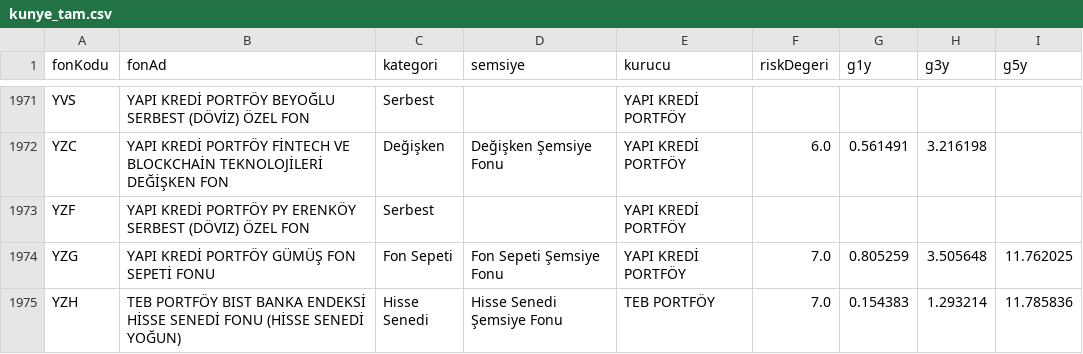
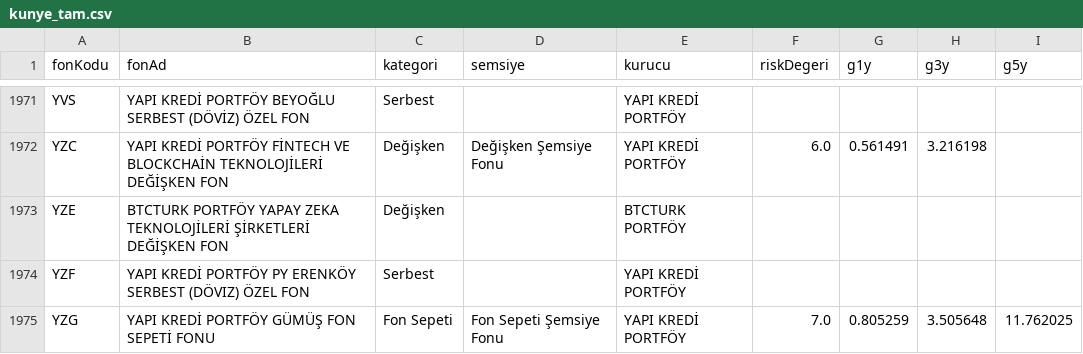
Before and after one commit to sercannnnn/fon-analiz-veri, a CSV file: veri/kunye_tam.csv, drawn as a sheet; only a part is shown, gaps mark what is left out; the shorter side is filled out with more unchanged rows; the diff names each change by its address in the sheet, - before the commit and + after, or states it on an @@ line.

Commit message:
KAP dizini ve kunye 2026-11-13

```diff
--- a/veri/kunye_tam.csv
+++ b/veri/kunye_tam.csv
+row 1973: YZE | BTCTURK PORTFÖY YAPAY ZEKA TEKNOLOJİLERİ ŞİRKETLERİ DEĞİŞKEN FON | Değişken |  | BTCTURK PORTFÖY
```
Also changed, not shown: 4 other files.
